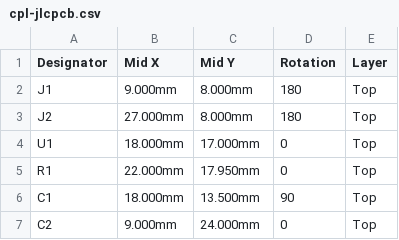
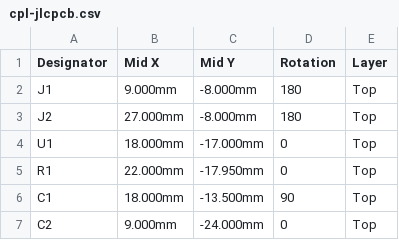
Before and after one commit to colestriler/codex-micro-diy-guide, a CSV file: pcb/led-driver-rev-a/cpl-jlcpcb.csv, drawn as a sheet.

Commit message:
Fix JLCPCB placement coordinate direction

```diff
--- a/pcb/led-driver-rev-a/cpl-jlcpcb.csv
+++ b/pcb/led-driver-rev-a/cpl-jlcpcb.csv
@@ -1,7 +1,7 @@
 Designator,Mid X,Mid Y,Rotation,Layer
-J1,9.000mm,8.000mm,180,Top
-J2,27.000mm,8.000mm,180,Top
-U1,18.000mm,17.000mm,0,Top
-R1,22.000mm,17.950mm,0,Top
-C1,18.000mm,13.500mm,90,Top
-C2,9.000mm,24.000mm,0,Top
+J1,9.000mm,-8.000mm,180,Top
+J2,27.000mm,-8.000mm,180,Top
+U1,18.000mm,-17.000mm,0,Top
+R1,22.000mm,-17.950mm,0,Top
+C1,18.000mm,-13.500mm,90,Top
+C2,9.000mm,-24.000mm,0,Top
```
Also changed, not shown: 16 other files.
